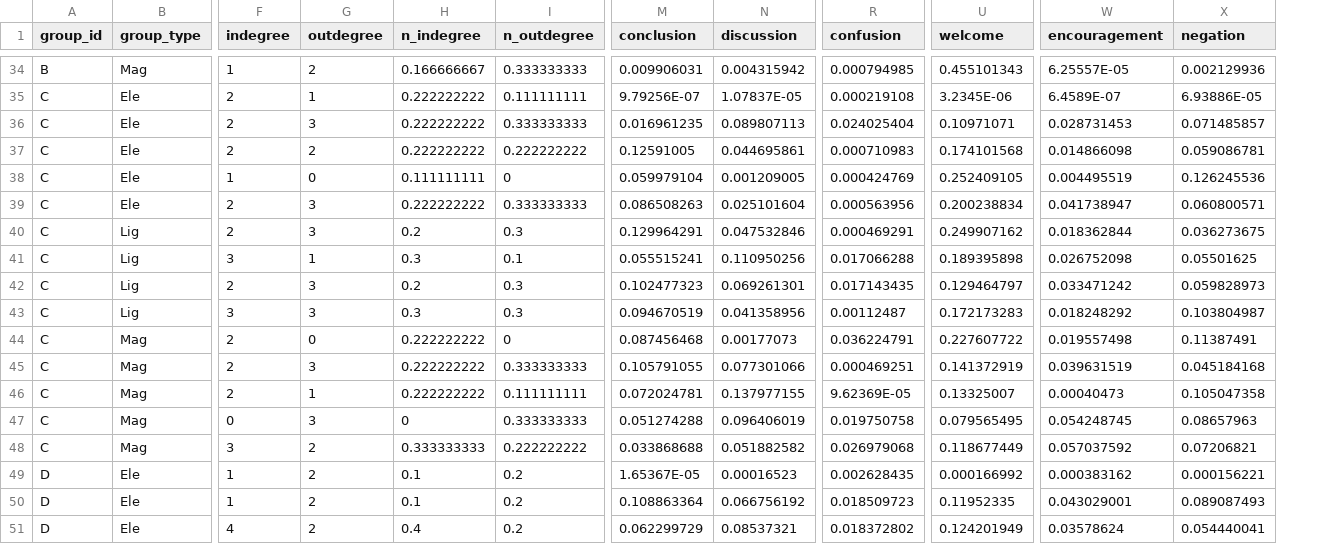
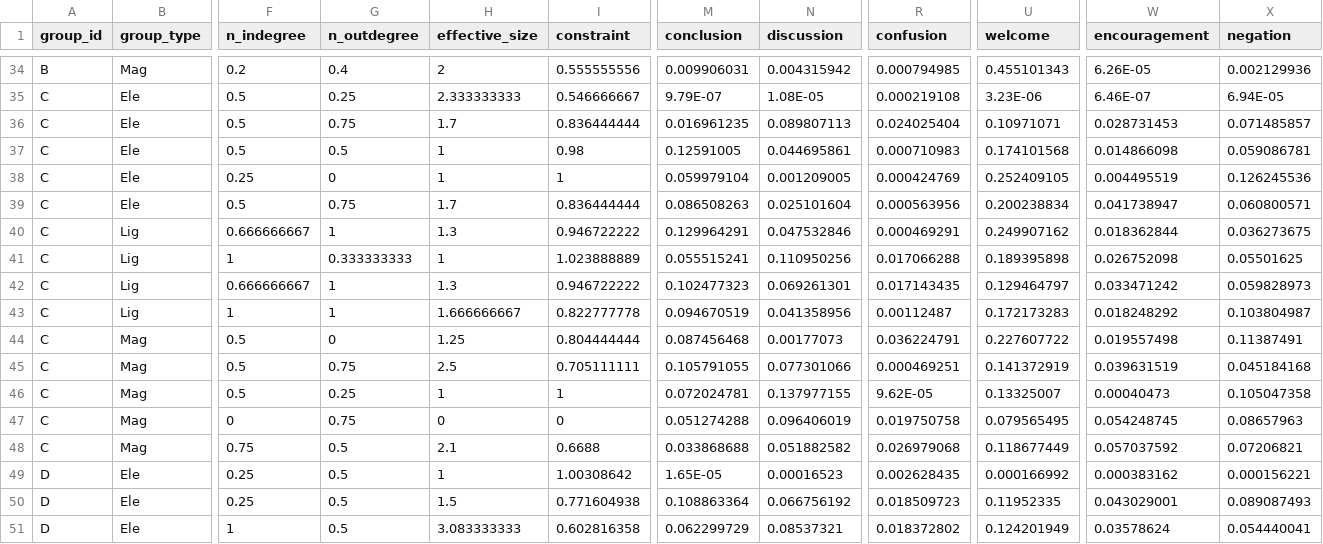
Before and after one commit to etShaw-zh/role_detecting, a CSV file: data/【20230216】科学协作探究社会_认知_情感_行为数据.csv, drawn as a sheet; only a part is shown, gaps mark what is left out; removed rows and columns are numbered as before the commit, all else as after; the diff covers the shown part only; the diff names each change by its address in the sheet, - before the commit and + after, or states it on an @@ line.

```diff
--- a/data/【20230216】科学协作探究社会_认知_情感_行为数据.csv
+++ b/data/【20230216】科学协作探究社会_认知_情感_行为数据.csv
-column F (indegree), rows 34-51: 1 | 2 | 2 | 2 | 1 | 2 | 2 | 3 | 2 | 3 | 2 | 2 | 2 | 0 | 3 | 1 | 1 | 4
-column G (outdegree), rows 34-51: 2 | 1 | 3 | 2 | 0 | 3 | 3 | 1 | 3 | 3 | 0 | 3 | 1 | 3 | 2 | 2 | 2 | 2
+column H (effective_size), rows 34-51: 2 | 2.333333333 | 1.7 | 1 | 1 | 1.7 | 1.3 | 1 | 1.3 | 1.666666667 | 1.25 | 2.5 | 1 | 0 | 2.1 | 1 | 1.5 | 3.083333333
+column I (constraint), rows 34-51: 0.555555556 | 0.546666667 | 0.836444444 | 0.98 | 1 | 0.836444444 | 0.946722222 | 1.023888889 | 0.946722222 | 0.822777778 | 0.804444444 | 0.705111111 | 1 | 0 | 0.6688 | 1.00308642 | 0.771604938 | 0.602816358
-F34 (n_indegree): 0.166666667
+F34 (n_indegree): 0.2
-G34 (n_outdegree): 0.333333333
+G34 (n_outdegree): 0.4
-W34 (encouragement): 6.25557E-05
+W34 (encouragement): 6.26E-05
-F35:F37 (n_indegree): 0.222222222
+F35:F37 (n_indegree): 0.5
-G35 (n_outdegree): 0.111111111
+G35 (n_outdegree): 0.25
-M35 (conclusion): 9.79256E-07
+M35 (conclusion): 9.79E-07
-N35 (discussion): 1.07837E-05
+N35 (discussion): 1.08E-05
-U35 (welcome): 3.2345E-06
+U35 (welcome): 3.23E-06
-W35 (encouragement): 6.4589E-07
+W35 (encouragement): 6.46E-07
-X35 (negation): 6.93886E-05
+X35 (negation): 6.94E-05
-G36 (n_outdegree): 0.333333333
+G36 (n_outdegree): 0.75
-G37 (n_outdegree): 0.222222222
+G37 (n_outdegree): 0.5
-F38 (n_indegree): 0.111111111
+F38 (n_indegree): 0.25
-F39 (n_indegree): 0.222222222
+F39 (n_indegree): 0.5
-G39 (n_outdegree): 0.333333333
+G39 (n_outdegree): 0.75
-F40 (n_indegree): 0.2
+F40 (n_indegree): 0.666666667
-G40 (n_outdegree): 0.3
+G40 (n_outdegree): 1
-F41 (n_indegree): 0.3
+F41 (n_indegree): 1
-G41 (n_outdegree): 0.1
+G41 (n_outdegree): 0.333333333
-F42 (n_indegree): 0.2
+F42 (n_indegree): 0.666666667
-G42:G43 (n_outdegree): 0.3
+G42:G43 (n_outdegree): 1
-F43 (n_indegree): 0.3
+F43 (n_indegree): 1
-F44:F46 (n_indegree): 0.222222222
+F44:F46 (n_indegree): 0.5
-G45 (n_outdegree): 0.333333333
+G45 (n_outdegree): 0.75
-G46 (n_outdegree): 0.111111111
+G46 (n_outdegree): 0.25
-R46 (confusion): 9.62369E-05
+R46 (confusion): 9.62E-05
-G47 (n_outdegree): 0.333333333
+G47 (n_outdegree): 0.75
-F48 (n_indegree): 0.333333333
+F48 (n_indegree): 0.75
-G48 (n_outdegree): 0.222222222
+G48 (n_outdegree): 0.5
-F49:F50 (n_indegree): 0.1
+F49:F50 (n_indegree): 0.25
-G49:G51 (n_outdegree): 0.2
+G49:G51 (n_outdegree): 0.5
-M49 (conclusion): 1.65367E-05
+M49 (conclusion): 1.65E-05
-F51 (n_indegree): 0.4
+F51 (n_indegree): 1
```
Also changed, not shown: 112 edited cells elsewhere in this file.
